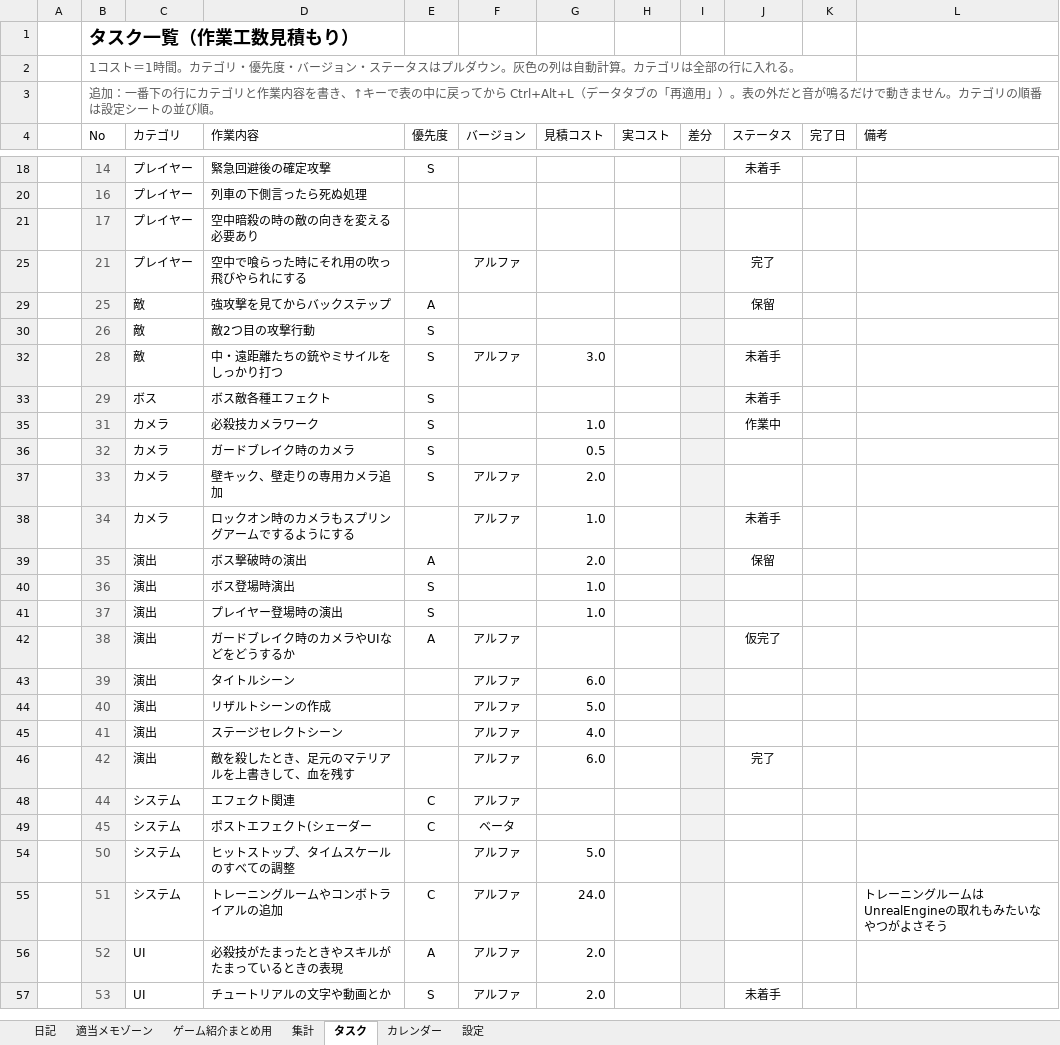
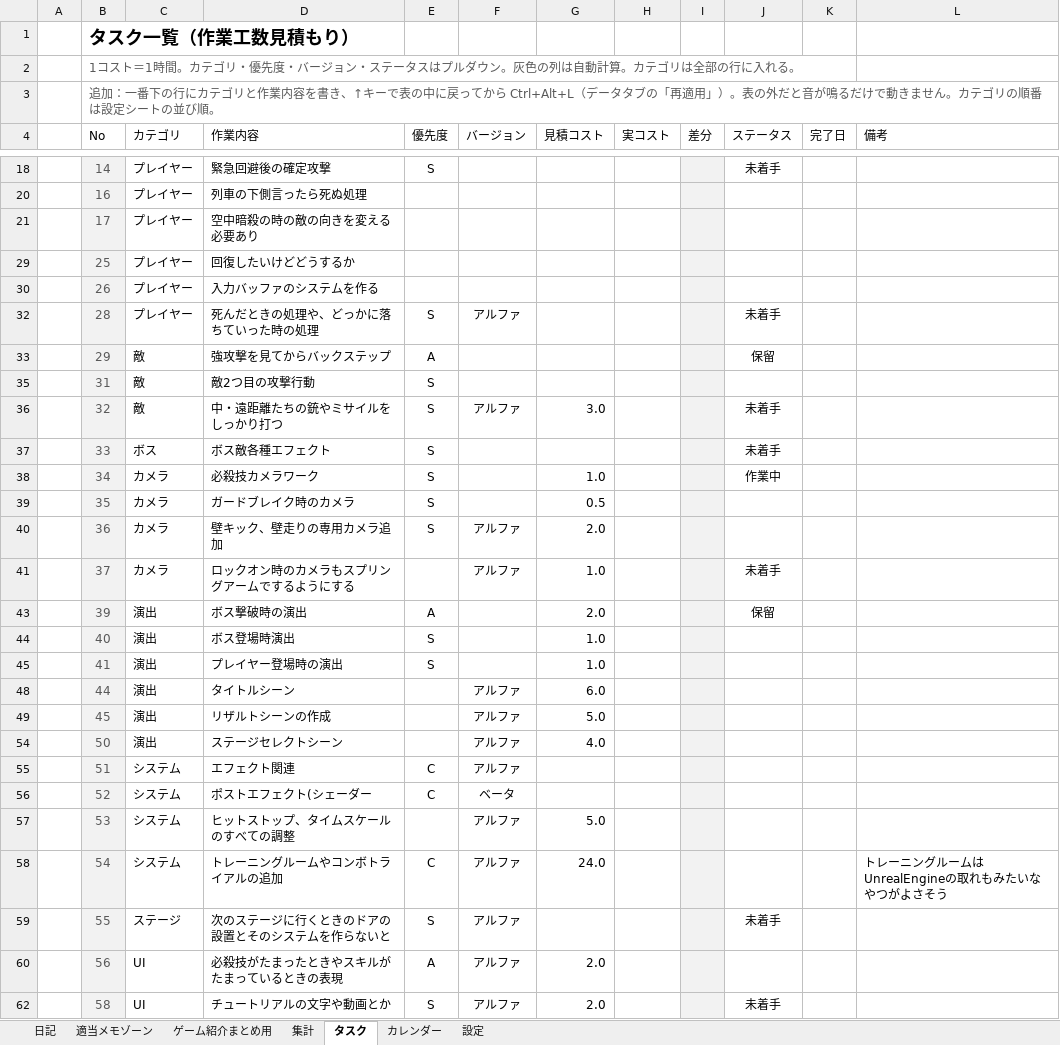
Before and after one commit to hir4rin/2026_winter, an Excel workbook: 進捗/コスト表_winter_2026.xlsx, sheet タスク, drawn as a sheet; only a part is shown, gaps mark what is left out; values as stored, in another font and other column widths than the file's, no borders; conditional formats and table styles not drawn; removed rows and columns are numbered as before the commit, all else as after; the diff covers the shown part only; the diff names each change by its address in the sheet, - before the commit and + after, or states it on an @@ line.

```diff
--- a/進捗/コスト表_winter_2026.xlsx (sheet タスク)
+++ b/進捗/コスト表_winter_2026.xlsx (sheet タスク)
@@ row 25 hidden:  | 21 | プレイヤー | 空中で喰らった時にそれ用の吹っ飛びやられにする |  | アルファ |  |  |  | 完了 @@
+row 29:  | 25 | プレイヤー | 回復したいけどどうするか
+row 30:  | 26 | プレイヤー | 入力バッファのシステムを作る
+row 32:  | 28 | プレイヤー | 死んだときの処理や、どっかに落ちていった時の処理 | S | アルファ |  |  |  | 未着手
-B33 (No): 25
+B33 (No): 29
-B35 (No): 26
+B35 (No): 31
-B36 (No): 28
+B36 (No): 32
-B37 (No): 29
+B37 (No): 33
-B38 (No): 31
+B38 (No): 34
-B39 (No): 32
+B39 (No): 35
-B40 (No): 33
+B40 (No): 36
-B41 (No): 34
+B41 (No): 37
-B43 (No): 35
+B43 (No): 39
-B44 (No): 36
+B44 (No): 40
-B45 (No): 37
+B45 (No): 41
@@ row 42 hidden:  | 38 | 演出 | ガードブレイク時のカメラやUIなどをどうするか | A | アルファ |  |  |  | 仮完了 @@
-B48 (No): 39
+B48 (No): 44
-B49 (No): 40
+B49 (No): 45
-B54 (No): 41
+B54 (No): 50
@@ row 46 hidden:  | 42 | 演出 | 敵を殺したとき、足元のマテリアルを上書きして、血を残す |  | アルファ | 6.0 |  |  | 完了 @@
-B55 (No): 44
+B55 (No): 51
-B56 (No): 45
+B56 (No): 52
-B57 (No): 50
+B57 (No): 53
-B58 (No): 51
+B58 (No): 54
+row 59:  | 55 | ステージ | 次のステージに行くときのドアの設置とそのシステムを作らないと | S | アルファ |  |  |  | 未着手
-B60 (No): 52
+B60 (No): 56
-B62 (No): 53
+B62 (No): 58
```
Also changed, not shown: 8 removed rows and 5 edited cells elsewhere in this sheet, sheet 集計, sheet カレンダー, sheet 日記, hidden cells, 38 other files.
